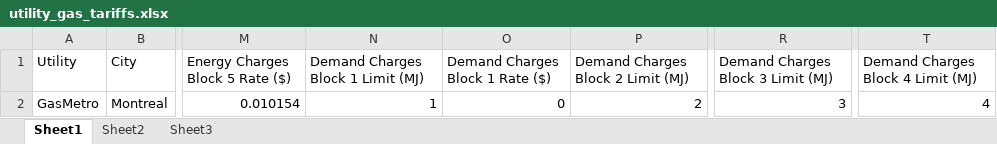
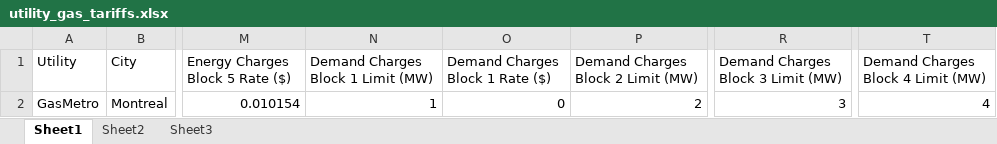
Before and after one commit to NREL/OpenStudio-Prototype-Buildings, an Excel workbook: lib/btap/measures/UtilityTariffs/resources/utility_gas_tariffs.xlsx, sheet Sheet1, drawn as a sheet; only a part is shown, gaps mark what is left out; values as stored, in another font and other column widths than the file's, no borders; the diff names each change by its address in the sheet, - before the commit and + after, or states it on an @@ line.

Commit message:
update units used in the utility tariff template.

```diff
--- a/lib/btap/measures/UtilityTariffs/resources/utility_gas_tariffs.xlsx (sheet Sheet1)
+++ b/lib/btap/measures/UtilityTariffs/resources/utility_gas_tariffs.xlsx (sheet Sheet1)
-N1: Demand Charges Block 1 Limit (MJ)
+N1: Demand Charges Block 1 Limit (MW)
-P1: Demand Charges Block 2 Limit (MJ)
+P1: Demand Charges Block 2 Limit (MW)
-R1: Demand Charges Block 3 Limit (MJ)
+R1: Demand Charges Block 3 Limit (MW)
-T1: Demand Charges Block 4 Limit (MJ)
+T1: Demand Charges Block 4 Limit (MW)
```
Also changed, not shown: 2 other files.
